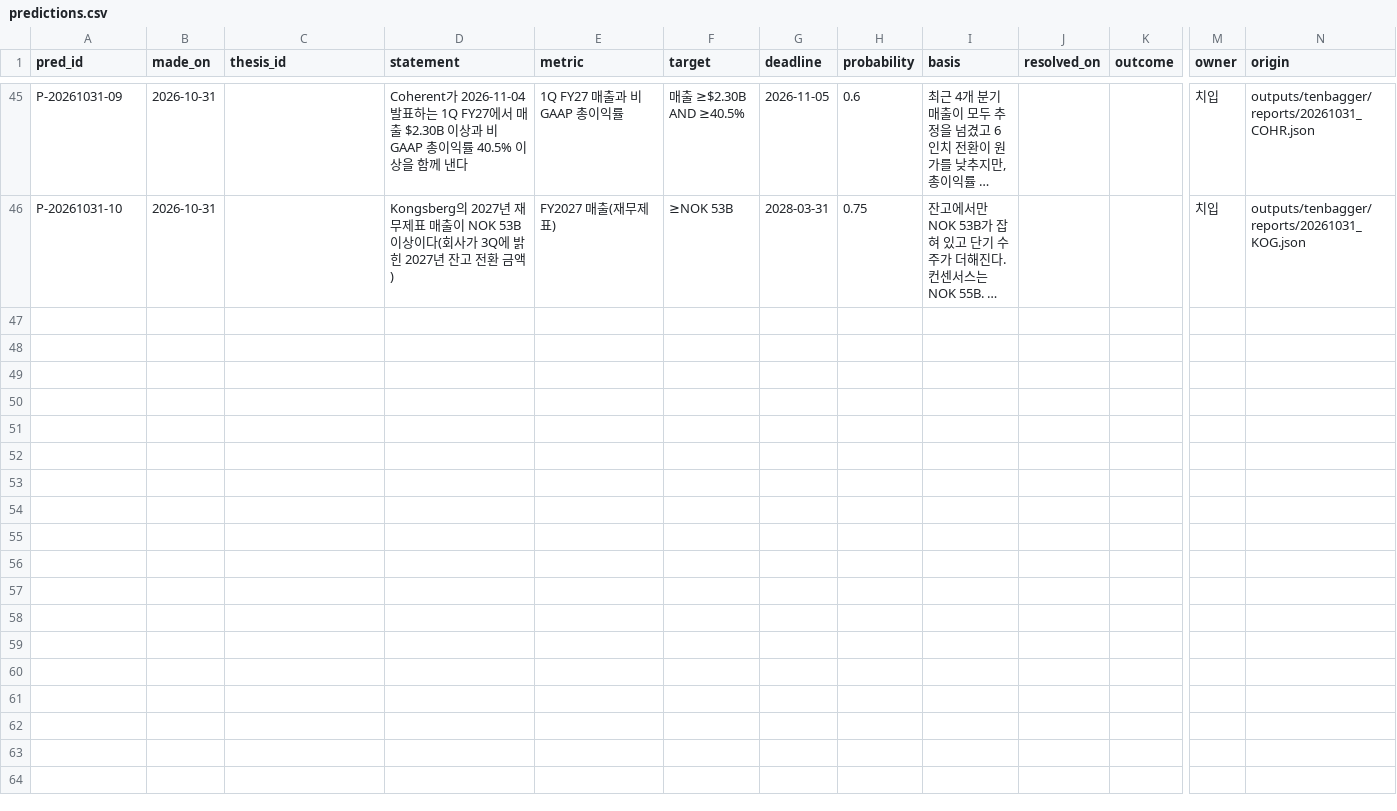
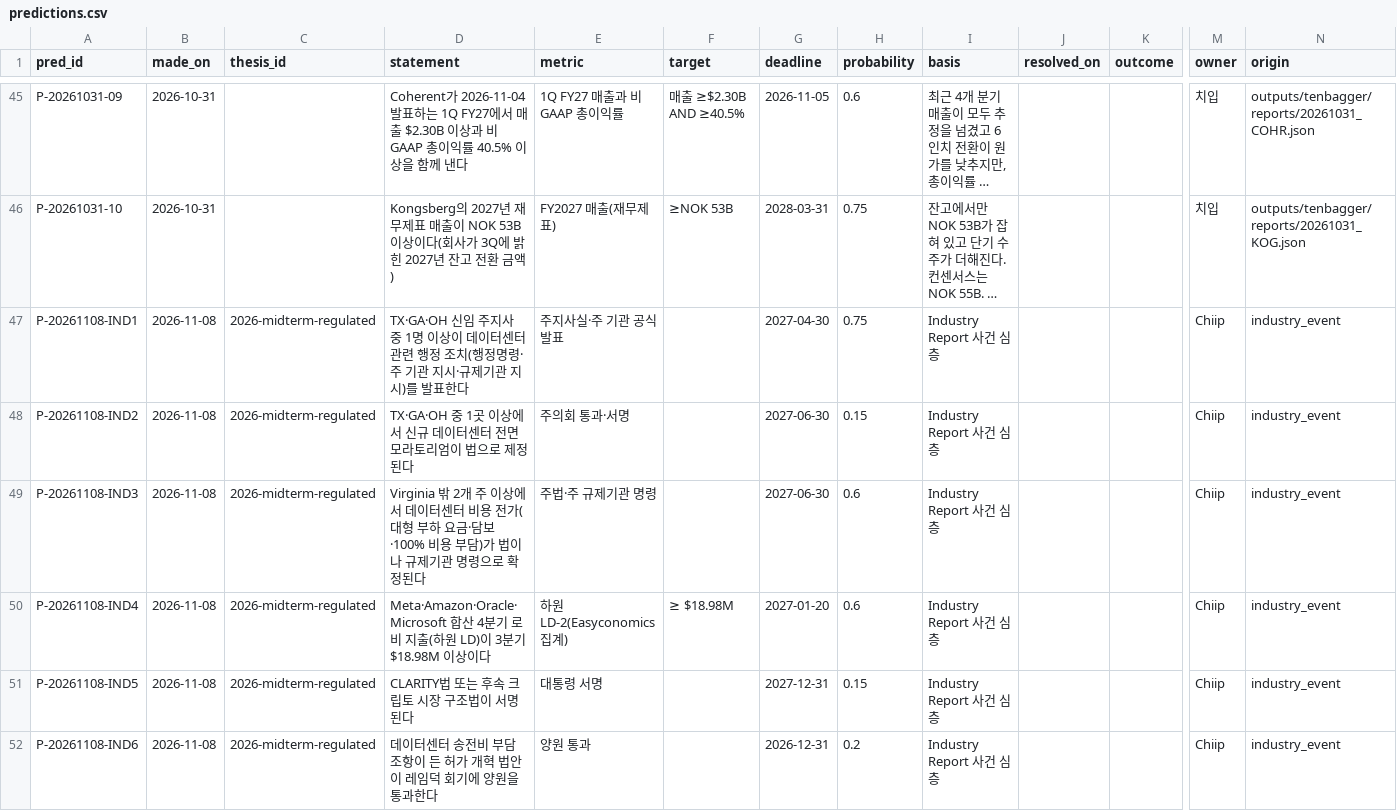
Before and after one commit to SEOKD/chiip, a CSV file: knowledge/predictions.csv, drawn as a sheet; only a part is shown, gaps mark what is left out; long unchanged cells end in …; rows hold the shown columns only; the diff names each change by its address in the sheet, - before the commit and + after, or states it on an @@ line.

```diff
--- a/knowledge/predictions.csv
+++ b/knowledge/predictions.csv
+row 47: P-20261108-IND1 | 2026-11-08 | 2026-midterm-regulated | TX·GA·OH 신임 주지사 중 1명 이상이 데이터센터 관련 행정 조치(행정명령·주 기관 지시·규제기관 지시)를 발표한다 | 주지사실·주 기관 공식 발표 |  | 2027-04-30 | 0.75 | Industry Report 사건 심층 |  |  | Chiip | industry_event
+row 48: P-20261108-IND2 | 2026-11-08 | 2026-midterm-regulated | TX·GA·OH 중 1곳 이상에서 신규 데이터센터 전면 모라토리엄이 법으로 제정된다 | 주의회 통과·서명 |  | 2027-06-30 | 0.15 | Industry Report 사건 심층 |  |  | Chiip | industry_event
+row 49: P-20261108-IND3 | 2026-11-08 | 2026-midterm-regulated | Virginia 밖 2개 주 이상에서 데이터센터 비용 전가(대형 부하 요금·담보·100% 비용 부담)가 법이나 규제기관 명령으로 확정된다 | 주법·주 규제기관 명령 |  | 2027-06-30 | 0.6 | Industry Report 사건 심층 |  |  | Chiip | industry_event
+row 50: P-20261108-IND4 | 2026-11-08 | 2026-midterm-regulated | Meta·Amazon·Oracle·Microsoft 합산 4분기 로비 지출(하원 LD)이 3분기 $18.98M 이상이다 | 하원 LD-2(Easyconomics 집계) | ≥ $18.98M | 2027-01-20 | 0.6 | Industry Report 사건 심층 |  |  | Chiip | industry_event
+row 51: P-20261108-IND5 | 2026-11-08 | 2026-midterm-regulated | CLARITY법 또는 후속 크립토 시장 구조법이 서명된다 | 대통령 서명 |  | 2027-12-31 | 0.15 | Industry Report 사건 심층 |  |  | Chiip | industry_event
+row 52: P-20261108-IND6 | 2026-11-08 | 2026-midterm-regulated | 데이터센터 송전비 부담 조항이 든 허가 개혁 법안이 레임덕 회기에 양원을 통과한다 | 양원 통과 |  | 2026-12-31 | 0.2 | Industry Report 사건 심층 |  |  | Chiip | industry_event
```
Also changed, not shown: 15 other files.
